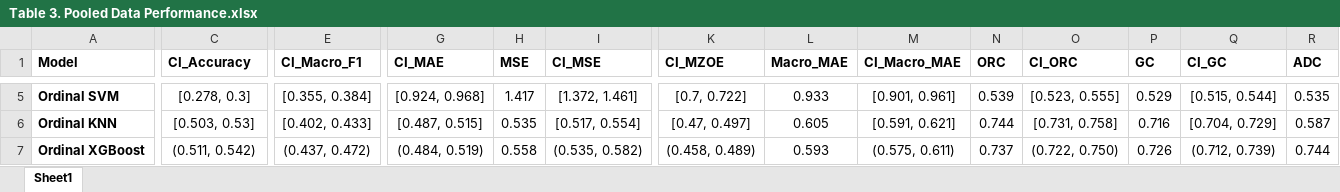
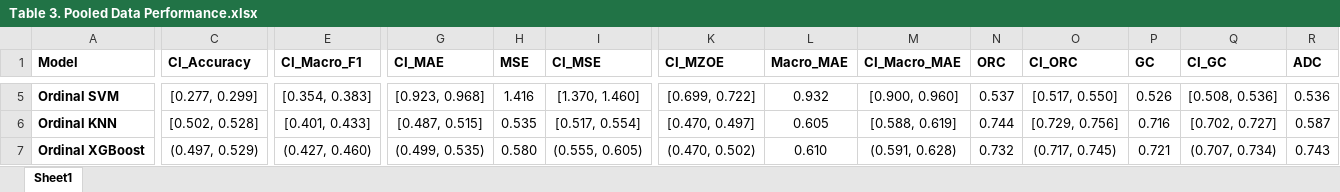
Before and after one commit to Angie-Chen2003/ordinal-diabetes-burden-prediction, an Excel workbook: Table 3. Pooled Data Performance.xlsx, sheet Sheet1, drawn as a sheet; only a part is shown, gaps mark what is left out; values as stored, in another font and other column widths than the file's, no borders; removed rows and columns are numbered as before the commit, all else as after; rows hold the shown columns only; the diff covers the shown part only; the diff names each change by its address in the sheet, - before the commit and + after, or states it on an @@ line.

```diff
--- a/Table 3. Pooled Data Performance.xlsx (sheet Sheet1)
+++ b/Table 3. Pooled Data Performance.xlsx (sheet Sheet1)
-C5 (CI_Accuracy): [0.278, 0.3]
+C5 (CI_Accuracy): [0.277, 0.299]
-E5 (CI_Macro_F1): [0.355, 0.384]
+E5 (CI_Macro_F1): [0.354, 0.383]
-G5 (CI_MAE): [0.924, 0.968]
+G5 (CI_MAE): [0.923, 0.968]
-H5 (MSE): 1.417
+H5 (MSE): 1.416
-I5 (CI_MSE): [1.372, 1.461]
+I5 (CI_MSE): [1.370, 1.460]
-K5 (CI_MZOE): [0.7, 0.722]
+K5 (CI_MZOE): [0.699, 0.722]
-L5 (Macro_MAE): 0.933
+L5 (Macro_MAE): 0.932
-M5 (CI_Macro_MAE): [0.901, 0.961]
+M5 (CI_Macro_MAE): [0.900, 0.960]
-N5 (ORC): 0.539
+N5 (ORC): 0.537
-O5 (CI_ORC): [0.523, 0.555]
+O5 (CI_ORC): [0.517, 0.550]
-P5 (GC): 0.529
+P5 (GC): 0.526
-Q5 (CI_GC): [0.515, 0.544]
+Q5 (CI_GC): [0.508, 0.536]
-R5 (ADC): 0.535
+R5 (ADC): 0.536
-C6 (CI_Accuracy): [0.503, 0.53]
+C6 (CI_Accuracy): [0.502, 0.528]
-E6 (CI_Macro_F1): [0.402, 0.433]
+E6 (CI_Macro_F1): [0.401, 0.433]
-K6 (CI_MZOE): [0.47, 0.497]
+K6 (CI_MZOE): [0.470, 0.497]
-M6 (CI_Macro_MAE): [0.591, 0.621]
+M6 (CI_Macro_MAE): [0.588, 0.619]
-O6 (CI_ORC): [0.731, 0.758]
+O6 (CI_ORC): [0.729, 0.756]
-Q6 (CI_GC): [0.704, 0.729]
+Q6 (CI_GC): [0.702, 0.727]
-row 7: Ordinal XGBoost | (0.511, 0.542) | (0.437, 0.472) | (0.484, 0.519) | 0.558 | (0.535, 0.582) | (0.458, 0.489) | 0.593 | (0.575, 0.611) | 0.737 | (0.722, 0.750) | 0.726 | (0.712, 0.739) | 0.744
+row 7: Ordinal XGBoost | (0.497, 0.529) | (0.427, 0.460) | (0.499, 0.535) | 0.580 | (0.555, 0.605) | (0.470, 0.502) | 0.610 | (0.591, 0.628) | 0.732 | (0.717, 0.745) | 0.721 | (0.707, 0.734) | 0.743
```
Also changed, not shown: 3 added rows, 3 removed rows and 91 edited cells elsewhere in this sheet, Table 2. Model Performance for Each Country.xlsx.
